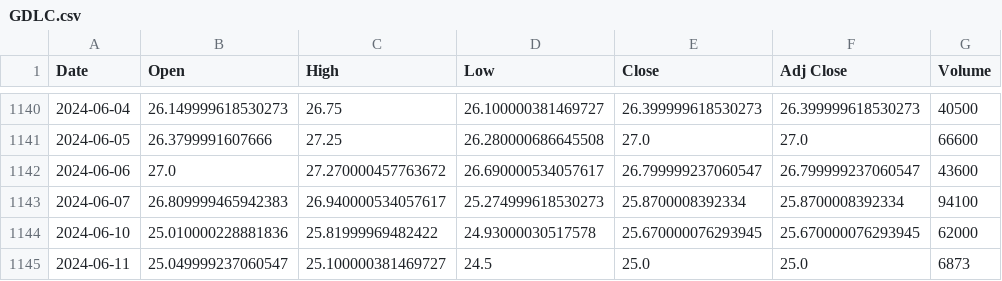
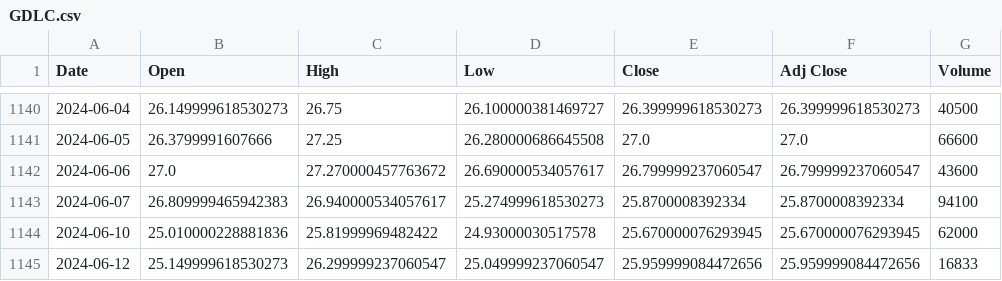
Before and after one commit to bharxhav/crypto-prognosis, a CSV file: data/assets/GDLC.csv, drawn as a sheet; only a part is shown, gaps mark what is left out.

```diff
--- a/data/assets/GDLC.csv
+++ b/data/assets/GDLC.csv
@@ -1144,2 +1144,2 @@ Date,Open,High,Low,Close,Adj Close,Volume
 2024-06-10,25.010000228881836,25.81999969482422,24.93000030517578,25.670000076293945,25.670000076293945,62000
-2024-06-11,25.049999237060547,25.100000381469727,24.5,25.0,25.0,6873
+2024-06-12,25.149999618530273,26.299999237060547,25.049999237060547,25.959999084472656,25.959999084472656,16833
```
Also changed, not shown: data/assets/ETCG.csv, data/assets/ETHE.csv, 5 other files.
